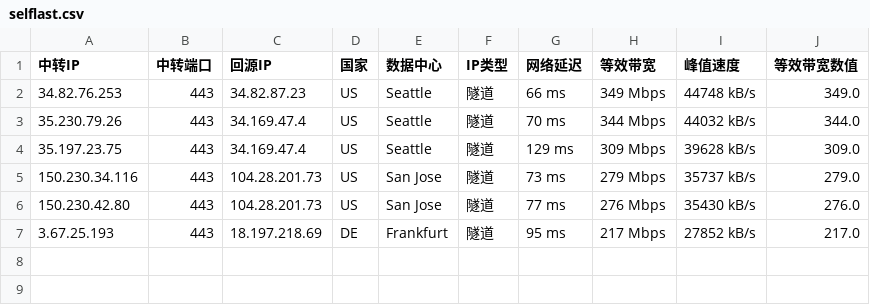
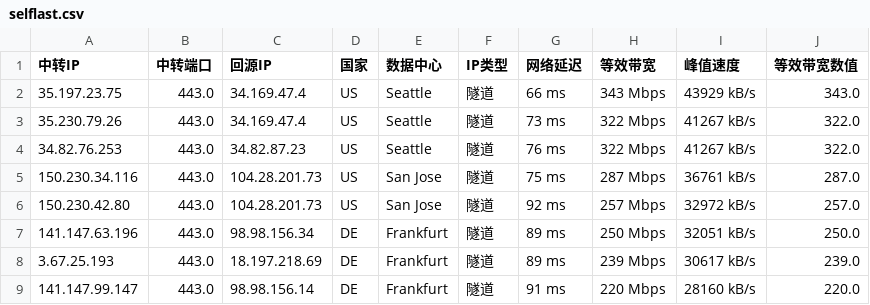
Before and after one commit to teochen/workflows, a CSV file: selflast.csv, drawn as a sheet.

```diff
--- a/selflast.csv
+++ b/selflast.csv
@@ -1,7 +1,9 @@
 中转IP,中转端口,回源IP,国家,数据中心,IP类型,网络延迟,等效带宽,峰值速度,等效带宽数值
-34.82.76.253,443,34.82.87.23,US,Seattle,隧道,66 ms,349 Mbps,44748 kB/s,349.0
-35.230.79.26,443,34.169.47.4,US,Seattle,隧道,70 ms,344 Mbps,44032 kB/s,344.0
-35.197.23.75,443,34.169.47.4,US,Seattle,隧道,129 ms,309 Mbps,39628 kB/s,309.0
-150.230.34.116,443,104.28.201.73,US,San Jose,隧道,73 ms,279 Mbps,35737 kB/s,279.0
-150.230.42.80,443,104.28.201.73,US,San Jose,隧道,77 ms,276 Mbps,35430 kB/s,276.0
-3.67.25.193,443,18.197.218.69,DE,Frankfurt,隧道,95 ms,217 Mbps,27852 kB/s,217.0
+35.197.23.75,443.0,34.169.47.4,US,Seattle,隧道,66 ms,343 Mbps,43929 kB/s,343.0
+35.230.79.26,443.0,34.169.47.4,US,Seattle,隧道,73 ms,322 Mbps,41267 kB/s,322.0
+34.82.76.253,443.0,34.82.87.23,US,Seattle,隧道,76 ms,322 Mbps,41267 kB/s,322.0
+150.230.34.116,443.0,104.28.201.73,US,San Jose,隧道,75 ms,287 Mbps,36761 kB/s,287.0
+150.230.42.80,443.0,104.28.201.73,US,San Jose,隧道,92 ms,257 Mbps,32972 kB/s,257.0
+141.147.63.196,443.0,98.98.156.34,DE,Frankfurt,隧道,89 ms,250 Mbps,32051 kB/s,250.0
+3.67.25.193,443.0,18.197.218.69,DE,Frankfurt,隧道,89 ms,239 Mbps,30617 kB/s,239.0
+141.147.99.147,443.0,98.98.156.14,DE,Frankfurt,隧道,91 ms,220 Mbps,28160 kB/s,220.0
```
